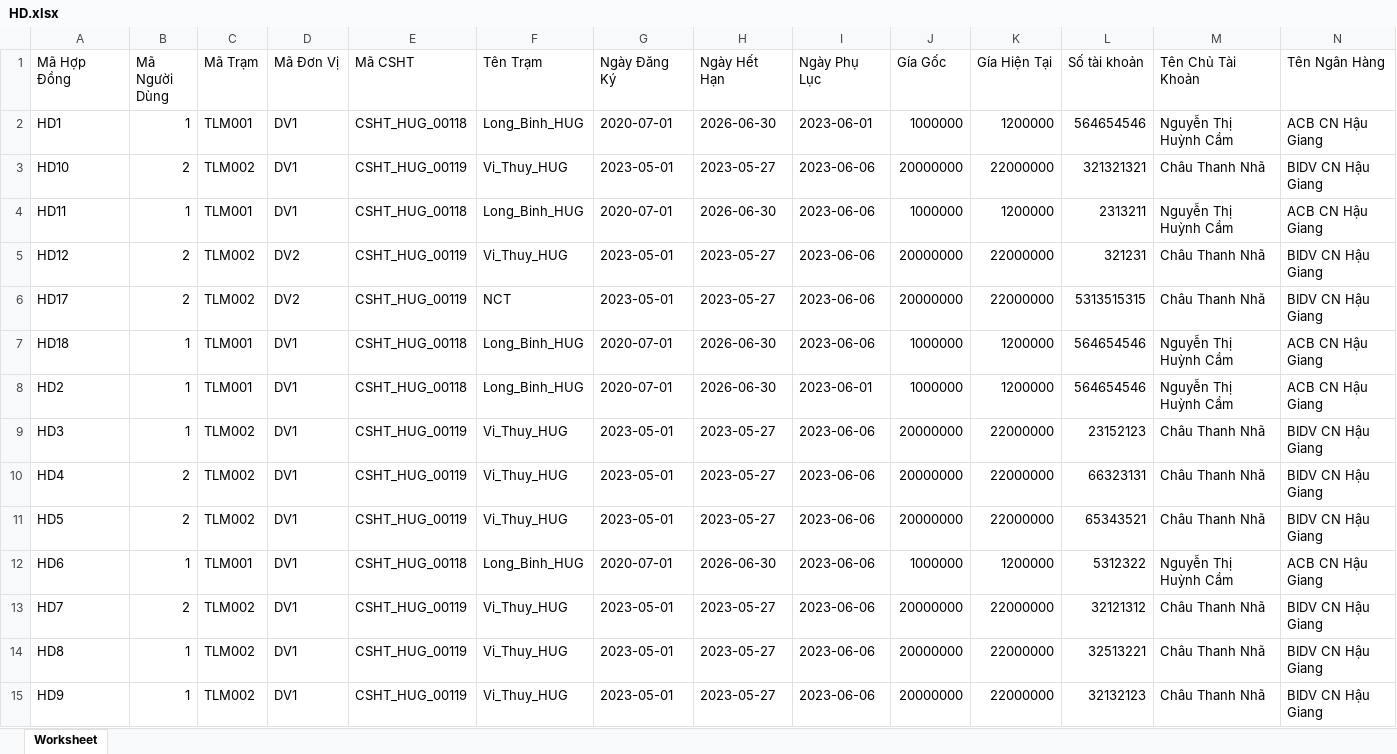
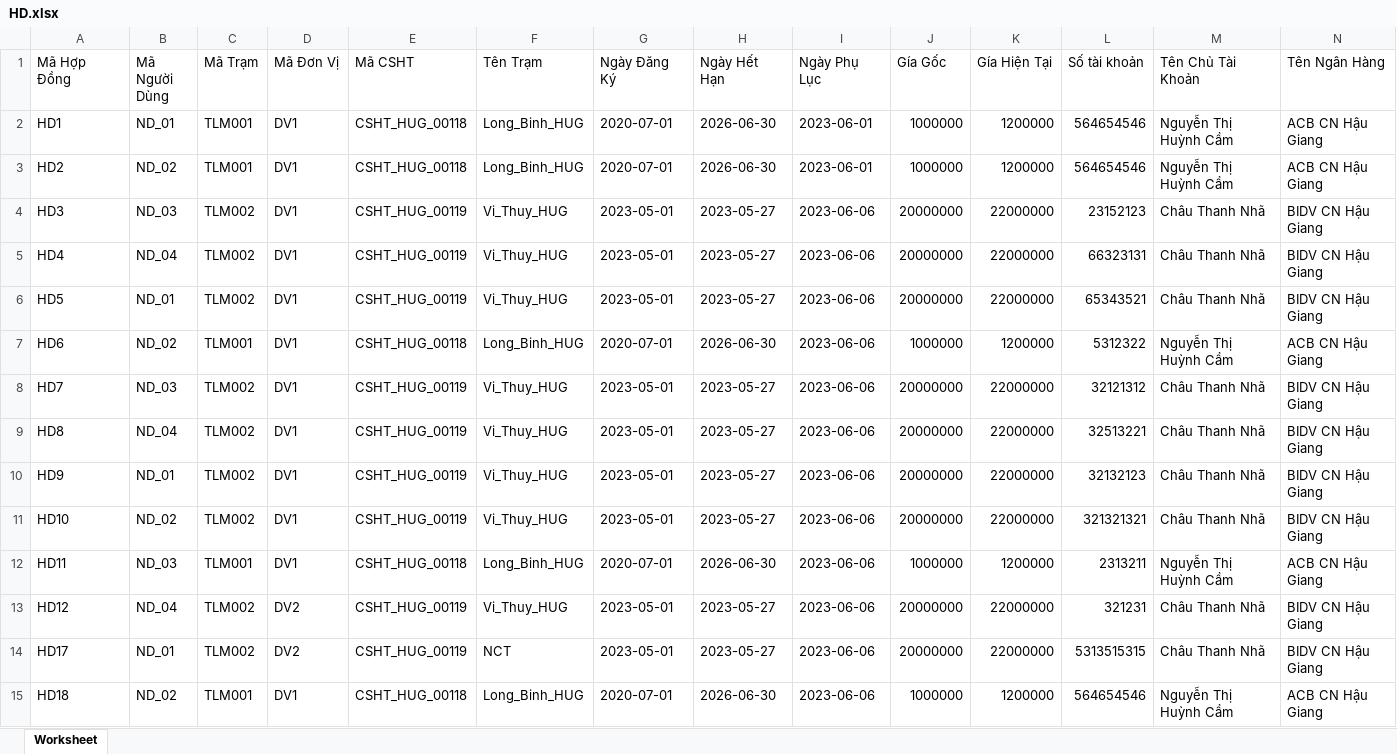
Before and after one commit to Thanhphong312/Be_projectqlhdbts, an Excel workbook: HD.xlsx, sheet Worksheet, drawn as a sheet; only a part is shown; values as stored, in another font and other column widths than the file's, no borders; removed rows and columns are numbered as before the commit, all else as after; rows hold the shown columns only; the diff names each change by its address in the sheet, - before the commit and + after, or states it on an @@ line.

```diff
--- a/HD.xlsx (sheet Worksheet)
+++ b/HD.xlsx (sheet Worksheet)
-B2 (Mã Người Dùng): 1
+B2 (Mã Người Dùng): ND_01
-row 3: HD10 | 2 | TLM002 | DV1 | CSHT_HUG_00119 | Vi_Thuy_HUG | 2023-05-01 | 2023-05-27 | 2023-06-06 | 20000000 | 22000000 | 321321321 | Châu Thanh Nhã | BIDV CN Hậu Giang
-row 4: HD11 | 1 | TLM001 | DV1 | CSHT_HUG_00118 | Long_Binh_HUG | 2020-07-01 | 2026-06-30 | 2023-06-06 | 1000000 | 1200000 | 2313211 | Nguyễn Thị Huỳnh Cầm | ACB CN Hậu Giang
-row 5: HD12 | 2 | TLM002 | DV2 | CSHT_HUG_00119 | Vi_Thuy_HUG | 2023-05-01 | 2023-05-27 | 2023-06-06 | 20000000 | 22000000 | 321231 | Châu Thanh Nhã | BIDV CN Hậu Giang
-row 6: HD17 | 2 | TLM002 | DV2 | CSHT_HUG_00119 | NCT | 2023-05-01 | 2023-05-27 | 2023-06-06 | 20000000 | 22000000 | 5313515315 | Châu Thanh Nhã | BIDV CN Hậu Giang
-row 7: HD18 | 1 | TLM001 | DV1 | CSHT_HUG_00118 | Long_Binh_HUG | 2020-07-01 | 2026-06-30 | 2023-06-06 | 1000000 | 1200000 | 564654546 | Nguyễn Thị Huỳnh Cầm | ACB CN Hậu Giang
-B3 (Mã Người Dùng): 1
+B3 (Mã Người Dùng): ND_02
-B4 (Mã Người Dùng): 1
+B4 (Mã Người Dùng): ND_03
-B5 (Mã Người Dùng): 2
+B5 (Mã Người Dùng): ND_04
-B6 (Mã Người Dùng): 2
+B6 (Mã Người Dùng): ND_01
-B7 (Mã Người Dùng): 1
+B7 (Mã Người Dùng): ND_02
-B8 (Mã Người Dùng): 2
+B8 (Mã Người Dùng): ND_03
-B9 (Mã Người Dùng): 1
+B9 (Mã Người Dùng): ND_04
-B10 (Mã Người Dùng): 1
+B10 (Mã Người Dùng): ND_01
+row 11: HD10 | ND_02 | TLM002 | DV1 | CSHT_HUG_00119 | Vi_Thuy_HUG | 2023-05-01 | 2023-05-27 | 2023-06-06 | 20000000 | 22000000 | 321321321 | Châu Thanh Nhã | BIDV CN Hậu Giang
+row 12: HD11 | ND_03 | TLM001 | DV1 | CSHT_HUG_00118 | Long_Binh_HUG | 2020-07-01 | 2026-06-30 | 2023-06-06 | 1000000 | 1200000 | 2313211 | Nguyễn Thị Huỳnh Cầm | ACB CN Hậu Giang
+row 13: HD12 | ND_04 | TLM002 | DV2 | CSHT_HUG_00119 | Vi_Thuy_HUG | 2023-05-01 | 2023-05-27 | 2023-06-06 | 20000000 | 22000000 | 321231 | Châu Thanh Nhã | BIDV CN Hậu Giang
+row 14: HD17 | ND_01 | TLM002 | DV2 | CSHT_HUG_00119 | NCT | 2023-05-01 | 2023-05-27 | 2023-06-06 | 20000000 | 22000000 | 5313515315 | Châu Thanh Nhã | BIDV CN Hậu Giang
+row 15: HD18 | ND_02 | TLM001 | DV1 | CSHT_HUG_00118 | Long_Binh_HUG | 2020-07-01 | 2026-06-30 | 2023-06-06 | 1000000 | 1200000 | 564654546 | Nguyễn Thị Huỳnh Cầm | ACB CN Hậu Giang
```
Also changed, not shown: 1 other file.
